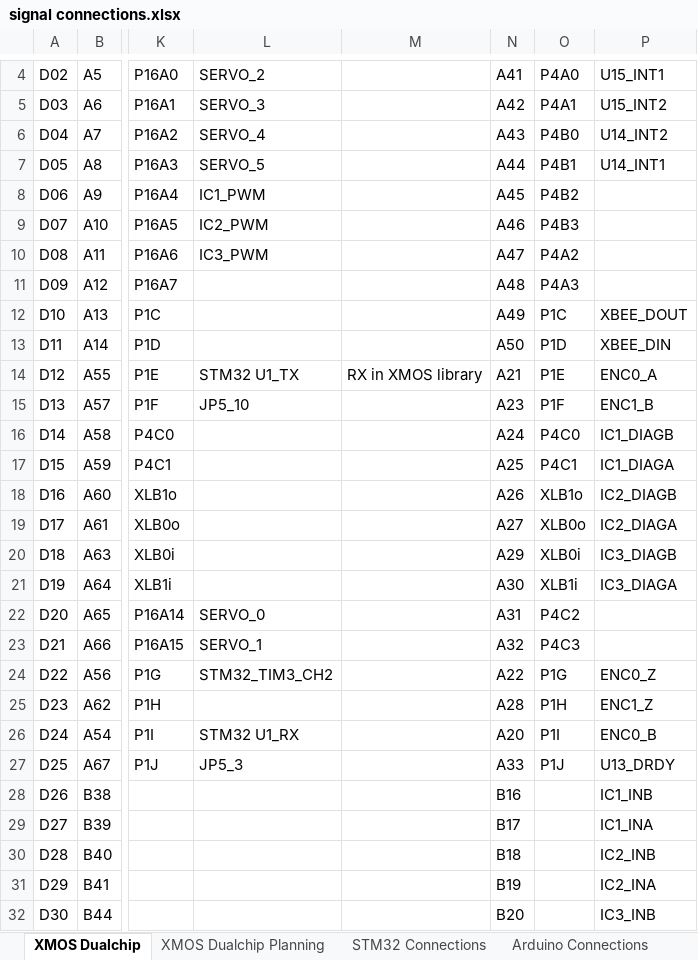
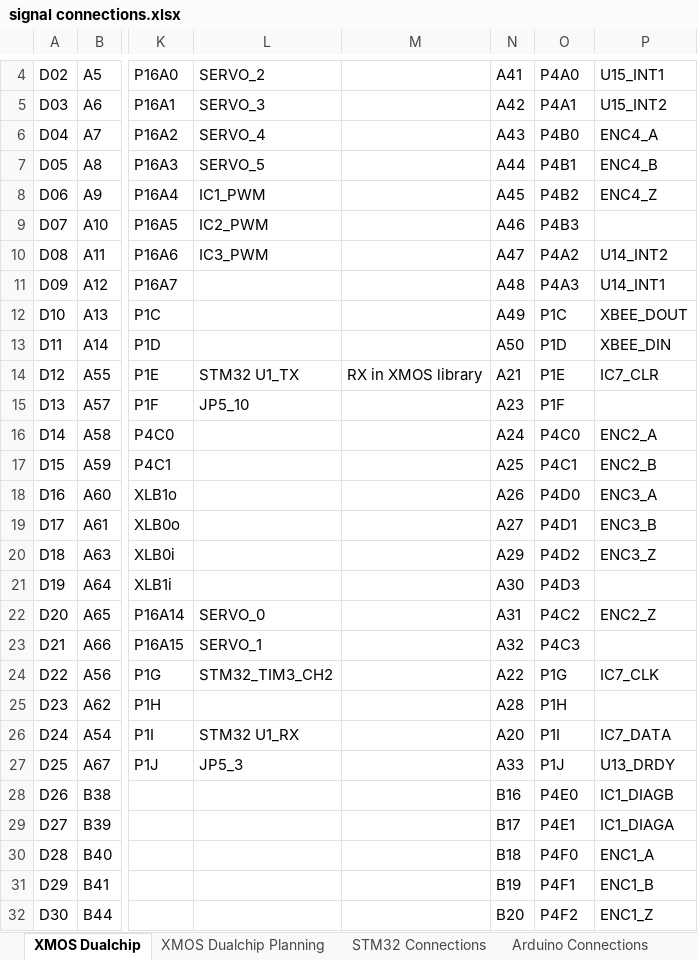
Before and after one commit to jbaker0428/Unified-Robotics-Development-Board, an Excel workbook: Documentation/signal connections.xlsx, sheet XMOS Dualchip, drawn as a sheet; only a part is shown, gaps mark what is left out; values as stored, in another font and other column widths than the file's, no borders; the diff covers the shown part only; the diff names each change by its address in the sheet, - before the commit and + after, or states it on an @@ line.

```diff
--- a/Documentation/signal connections.xlsx (sheet XMOS Dualchip)
+++ b/Documentation/signal connections.xlsx (sheet XMOS Dualchip)
-P6: U14_INT2
+P6: ENC4_A
-P7: U14_INT1
+P7: ENC4_B
-P8: (empty)
+P8: ENC4_Z
-P10: (empty)
+P10: U14_INT2
-P11: (empty)
+P11: U14_INT1
-P14: ENC0_A
+P14: IC7_CLR
-P15: ENC1_B
+P15: (empty)
-P16: IC1_DIAGB
+P16: ENC2_A
-P17: IC1_DIAGA
+P17: ENC2_B
-O18: XLB1o
+O18: P4D0
-P18: IC2_DIAGB
+P18: ENC3_A
-O19: XLB0o
+O19: P4D1
-P19: IC2_DIAGA
+P19: ENC3_B
-O20: XLB0i
+O20: P4D2
-P20: IC3_DIAGB
+P20: ENC3_Z
-O21: XLB1i
+O21: P4D3
-P21: IC3_DIAGA
+P21: (empty)
-P22: (empty)
+P22: ENC2_Z
-P24: ENC0_Z
+P24: IC7_CLK
-P25: ENC1_Z
+P25: (empty)
-P26: ENC0_B
+P26: IC7_DATA
-O28: (empty)
+O28: P4E0
-P28: IC1_INB
+P28: IC1_DIAGB
-O29: (empty)
+O29: P4E1
-P29: IC1_INA
+P29: IC1_DIAGA
-O30: (empty)
+O30: P4F0
-P30: IC2_INB
+P30: ENC1_A
-O31: (empty)
+O31: P4F1
-P31: IC2_INA
+P31: ENC1_B
-O32: (empty)
+O32: P4F2
-P32: IC3_INB
+P32: ENC1_Z
```
Also changed, not shown: 8 edited cells elsewhere in this sheet, sheet XMOS Dualchip Planning, sheet STM32 Connections, Documentation/BOM-byvalue.xlsx, 4 other files.
